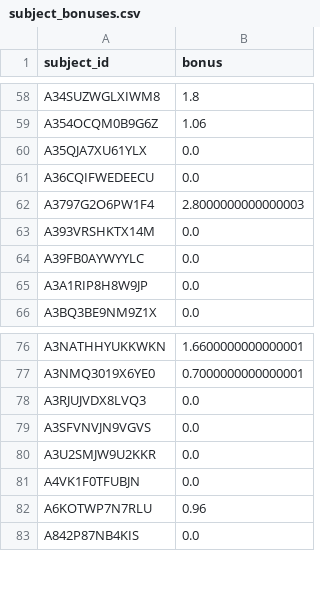
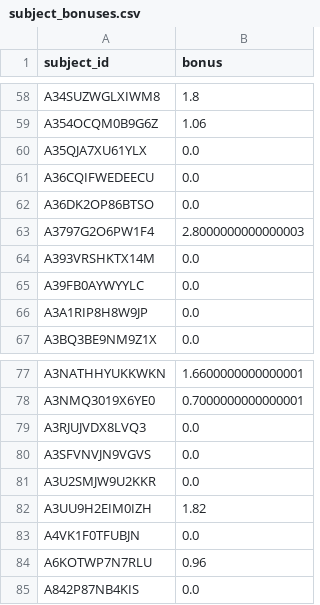
Before and after one commit to DDM-Lab/interactive-gym-chase, a CSV file: data_preprocessing/generated_figs/subject_bonuses.csv, drawn as a sheet; only a part is shown, gaps mark what is left out.

Commit message:
data analysis for calculating bonuses (now only excludes if you didnt get to episode 19, not if you dont have a completion code)

```diff
--- a/data_preprocessing/generated_figs/subject_bonuses.csv
+++ b/data_preprocessing/generated_figs/subject_bonuses.csv
@@ -61,2 +61,3 @@ A35QJA7XU61YLX,0.0
 A36CQIFWEDEECU,0.0
+A36DK2OP86BTSO,0.0
 A3797G2O6PW1F4,2.8000000000000003
@@ -80,2 +81,3 @@ A3SFVNVJN9VGVS,0.0
 A3U2SMJW9U2KKR,0.0
+A3UU9H2EIM0IZH,1.82
 A4VK1F0TFUBJN,0.0
```
Also changed, not shown: 5 other files.
